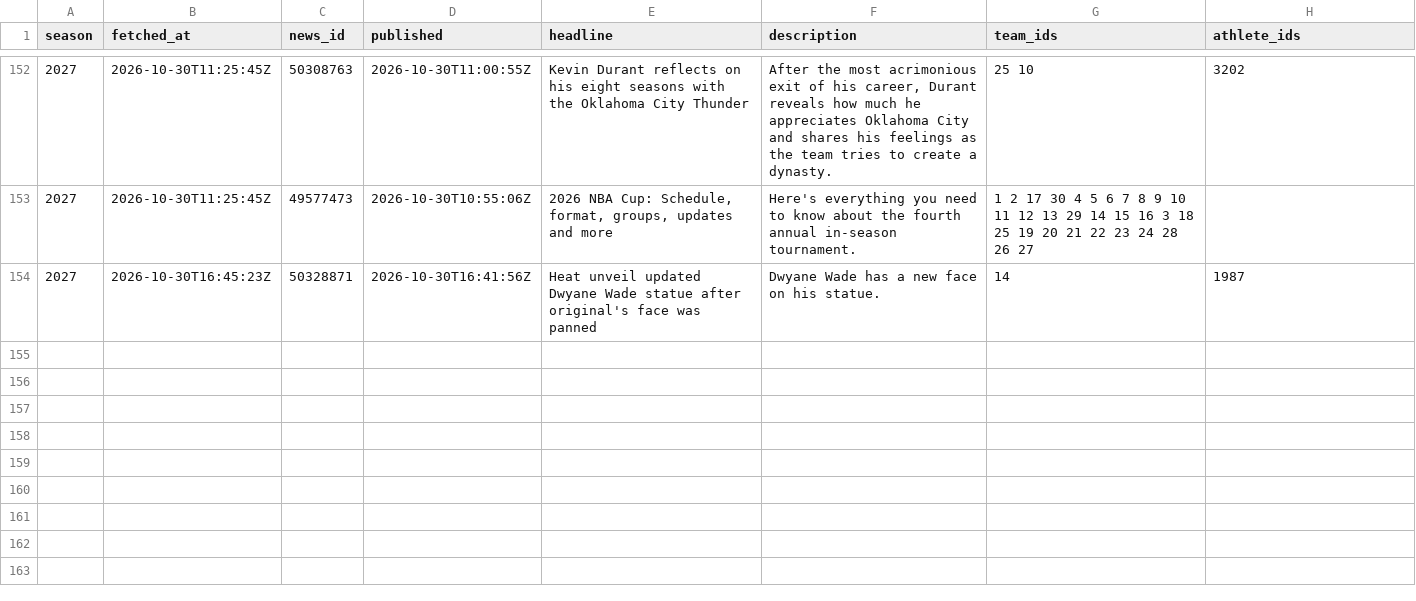
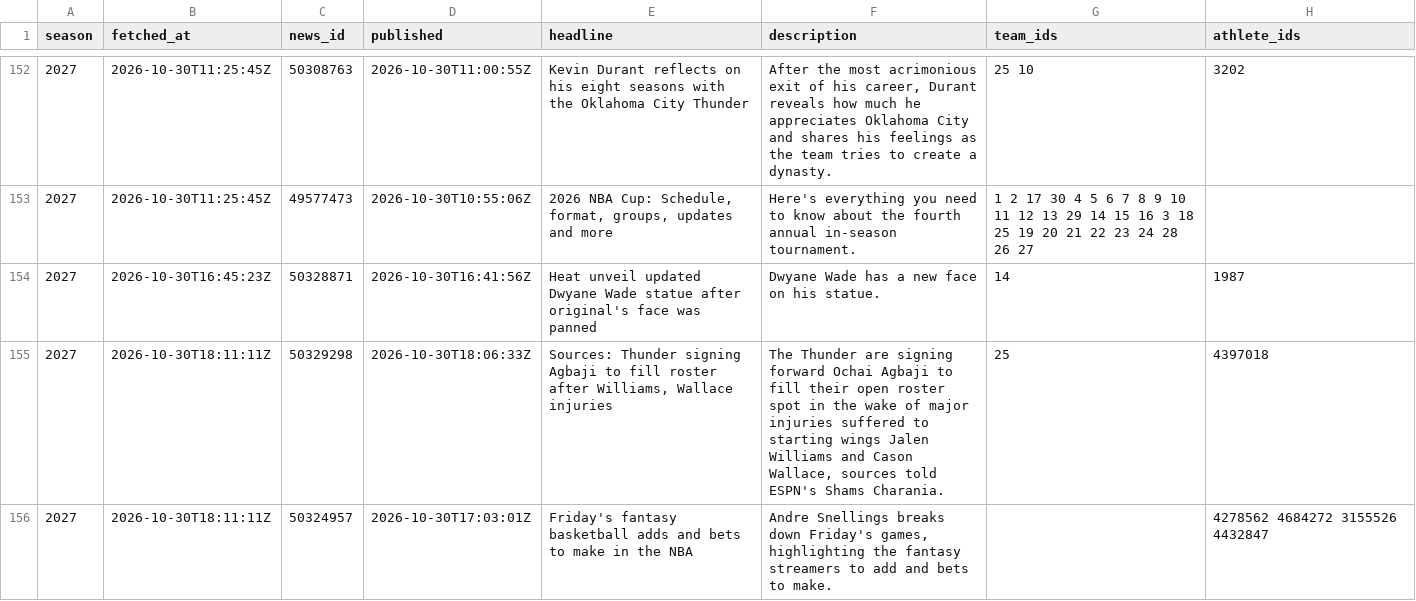
Before and after one commit to martinez-hub/nbaPredicts, a CSV file: data/text_news/2027.csv, drawn as a sheet; only a part is shown, gaps mark what is left out.

```diff
--- a/data/text_news/2027.csv
+++ b/data/text_news/2027.csv
@@ -154 +154,3 @@ season,fetched_at,news_id,published,headline,description,team_ids,athlete_ids
 2027,2026-10-30T16:45:23Z,50328871,2026-10-30T16:41:56Z,Heat unveil updated Dwyane Wade statue after original's face was panned,Dwyane Wade has a new face on his statue.,14,1987
+2027,2026-10-30T18:11:11Z,50329298,2026-10-30T18:06:33Z,"Sources: Thunder signing Agbaji to fill roster after Williams, Wallace injuries","The Thunder are signing forward Ochai Agbaji to fill their open roster spot in the wake of major injuries suffered to starting wings Jalen Williams and Cason Wallace, sources told ESPN's Shams Charania.",25,4397018
+2027,2026-10-30T18:11:11Z,50324957,2026-10-30T17:03:01Z,Friday's fantasy basketball adds and bets to make in the NBA,"Andre Snellings breaks down Friday's games, highlighting the fantasy streamers to add and bets to make.",,4278562 4684272 3155526 4432847
```
Also changed, not shown: data/player_predictions/2027.csv, data/predictions/2027.csv, 1 other file.
